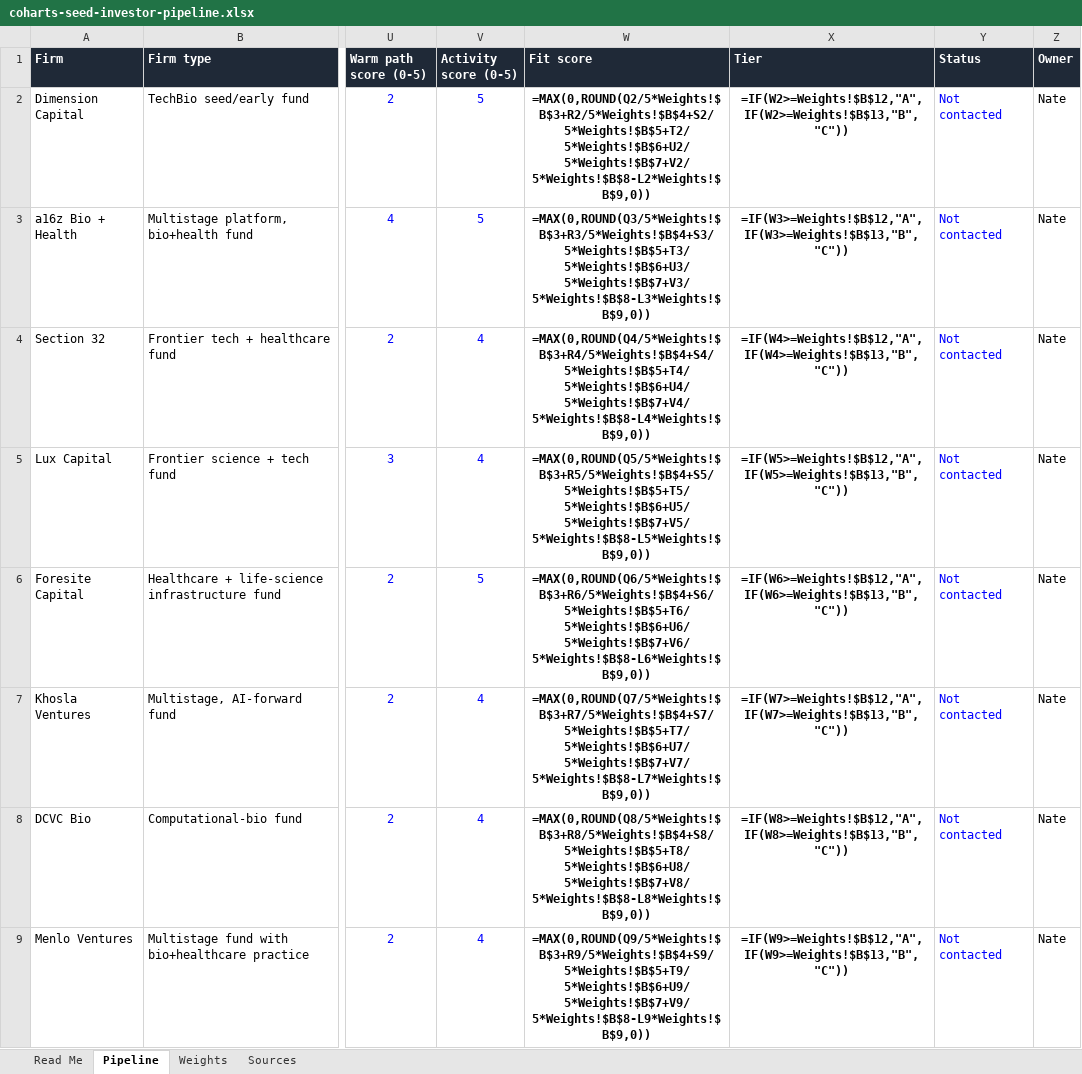
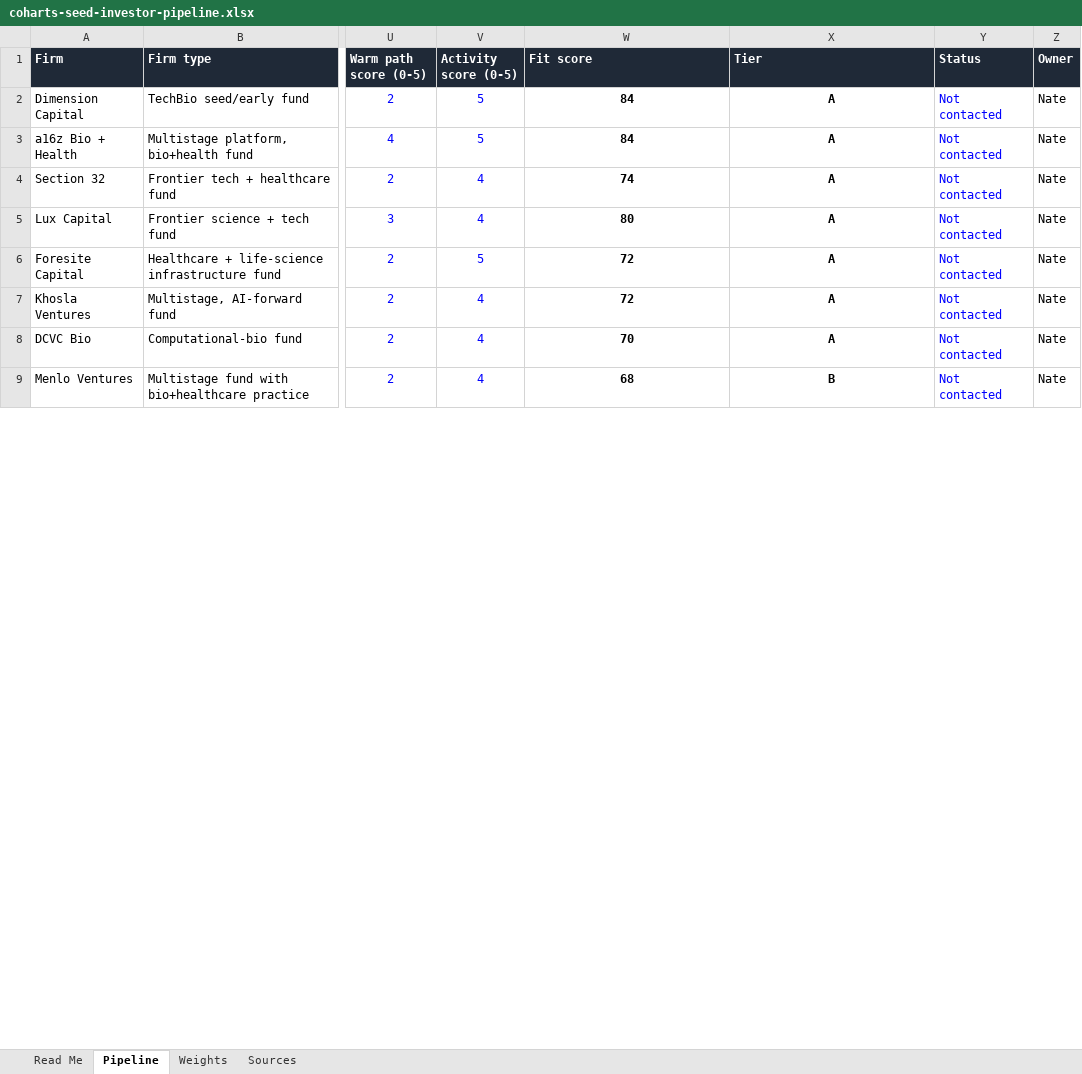
Before and after one commit to Coharts/GTM, an Excel workbook: fundraising/coharts-seed-investor-pipeline.xlsx, sheet Pipeline, drawn as a sheet; only a part is shown, gaps mark what is left out; values as stored, in another font and other column widths than the file's, no borders; formulas without a stored value are shown as written; conditional formats not drawn; the diff covers the shown part only; the diff names each change by its address in the sheet, - before the commit and + after, or states it on an @@ line.

```diff
--- a/fundraising/coharts-seed-investor-pipeline.xlsx (sheet Pipeline)
+++ b/fundraising/coharts-seed-investor-pipeline.xlsx (sheet Pipeline)
-W2 (Fit score): =MAX(0,ROUND(Q2/5*Weights!$B$3+R2/5*Weights!$B$4+S2/5*Weights!$B$5+T2/5*Weights!$B$6+U2/5*Weights!$B$7+V2/5*Weights!$B$8-L2*Weights!$B$9,0))
+W2 (Fit score): 84
-X2 (Tier): =IF(W2>=Weights!$B$12,"A",IF(W2>=Weights!$B$13,"B","C"))
+X2 (Tier): A
-W3 (Fit score): =MAX(0,ROUND(Q3/5*Weights!$B$3+R3/5*Weights!$B$4+S3/5*Weights!$B$5+T3/5*Weights!$B$6+U3/5*Weights!$B$7+V3/5*Weights!$B$8-L3*Weights!$B$9,0))
+W3 (Fit score): 84
-X3 (Tier): =IF(W3>=Weights!$B$12,"A",IF(W3>=Weights!$B$13,"B","C"))
+X3 (Tier): A
-W4 (Fit score): =MAX(0,ROUND(Q4/5*Weights!$B$3+R4/5*Weights!$B$4+S4/5*Weights!$B$5+T4/5*Weights!$B$6+U4/5*Weights!$B$7+V4/5*Weights!$B$8-L4*Weights!$B$9,0))
+W4 (Fit score): 74
-X4 (Tier): =IF(W4>=Weights!$B$12,"A",IF(W4>=Weights!$B$13,"B","C"))
+X4 (Tier): A
-W5 (Fit score): =MAX(0,ROUND(Q5/5*Weights!$B$3+R5/5*Weights!$B$4+S5/5*Weights!$B$5+T5/5*Weights!$B$6+U5/5*Weights!$B$7+V5/5*Weights!$B$8-L5*Weights!$B$9,0))
+W5 (Fit score): 80
-X5 (Tier): =IF(W5>=Weights!$B$12,"A",IF(W5>=Weights!$B$13,"B","C"))
+X5 (Tier): A
-W6 (Fit score): =MAX(0,ROUND(Q6/5*Weights!$B$3+R6/5*Weights!$B$4+S6/5*Weights!$B$5+T6/5*Weights!$B$6+U6/5*Weights!$B$7+V6/5*Weights!$B$8-L6*Weights!$B$9,0))
+W6 (Fit score): 72
-X6 (Tier): =IF(W6>=Weights!$B$12,"A",IF(W6>=Weights!$B$13,"B","C"))
+X6 (Tier): A
-W7 (Fit score): =MAX(0,ROUND(Q7/5*Weights!$B$3+R7/5*Weights!$B$4+S7/5*Weights!$B$5+T7/5*Weights!$B$6+U7/5*Weights!$B$7+V7/5*Weights!$B$8-L7*Weights!$B$9,0))
+W7 (Fit score): 72
-X7 (Tier): =IF(W7>=Weights!$B$12,"A",IF(W7>=Weights!$B$13,"B","C"))
+X7 (Tier): A
-W8 (Fit score): =MAX(0,ROUND(Q8/5*Weights!$B$3+R8/5*Weights!$B$4+S8/5*Weights!$B$5+T8/5*Weights!$B$6+U8/5*Weights!$B$7+V8/5*Weights!$B$8-L8*Weights!$B$9,0))
+W8 (Fit score): 70
-X8 (Tier): =IF(W8>=Weights!$B$12,"A",IF(W8>=Weights!$B$13,"B","C"))
+X8 (Tier): A
-W9 (Fit score): =MAX(0,ROUND(Q9/5*Weights!$B$3+R9/5*Weights!$B$4+S9/5*Weights!$B$5+T9/5*Weights!$B$6+U9/5*Weights!$B$7+V9/5*Weights!$B$8-L9*Weights!$B$9,0))
+W9 (Fit score): 68
-X9 (Tier): =IF(W9>=Weights!$B$12,"A",IF(W9>=Weights!$B$13,"B","C"))
+X9 (Tier): B
```
Also changed, not shown: 23 added rows and 44 edited cells elsewhere in this sheet, sheet Sources, sheet Read Me.
